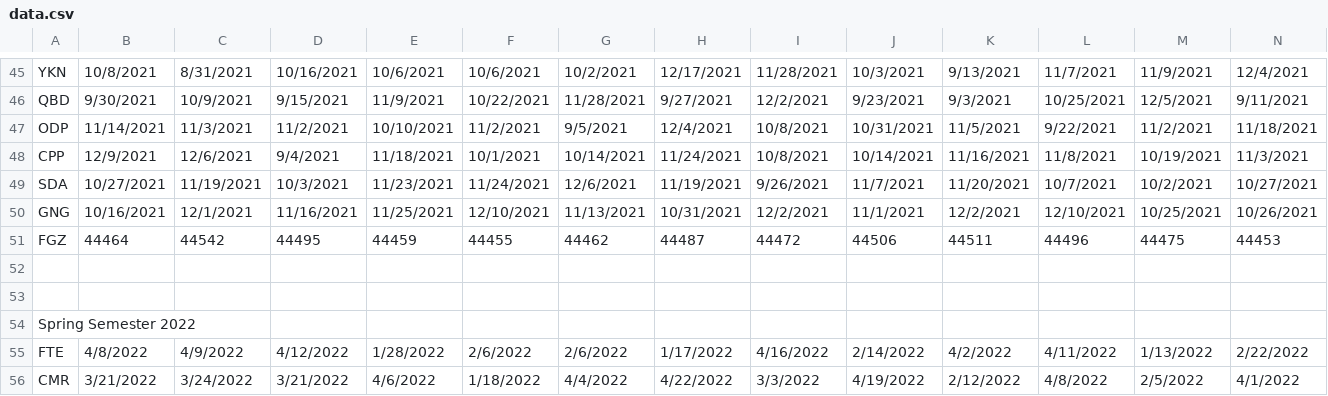
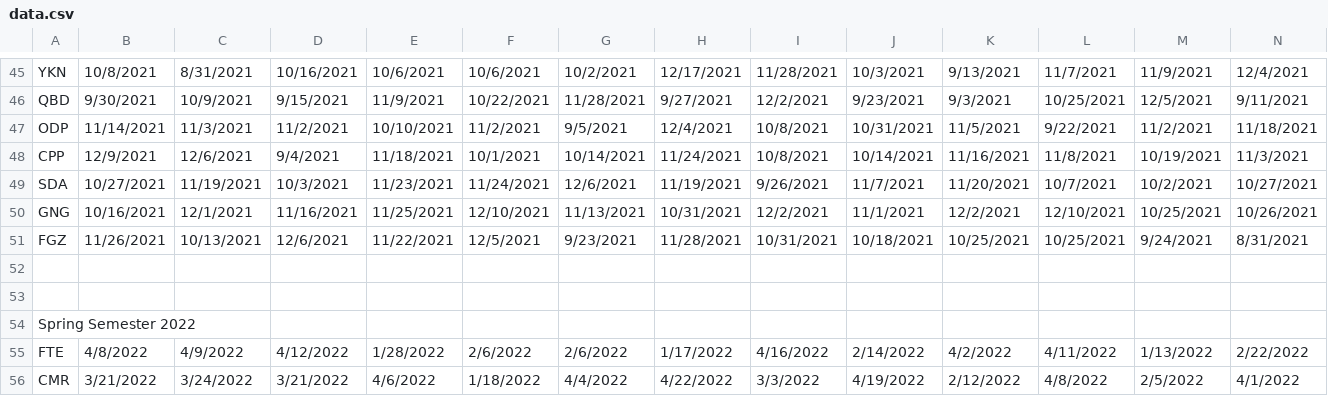
Before and after one commit to HypnoticMarten77/cop3530-cps, a CSV file: src/data.csv, drawn as a sheet; only a part is shown, gaps mark what is left out; removed rows and columns are numbered as before the commit, all else as after; rows hold the shown columns only; the diff names each change by its address in the sheet, - before the commit and + after, or states it on an @@ line.

Commit message:
Fixed the broken line of data

```diff
--- a/src/data.csv
+++ b/src/data.csv
-row 51: FGZ | 44464 | 44542 | 44495 | 44459 | 44455 | 44462 | 44487 | 44472 | 44506 | 44511 | 44496 | 44475 | 44453
+row 51: FGZ | 11/26/2021 | 10/13/2021 | 12/6/2021 | 11/22/2021 | 12/5/2021 | 9/23/2021 | 11/28/2021 | 10/31/2021 | 10/18/2021 | 10/25/2021 | 10/25/2021 | 9/24/2021 | 8/31/2021
```
Also changed, not shown: 1 other file.
